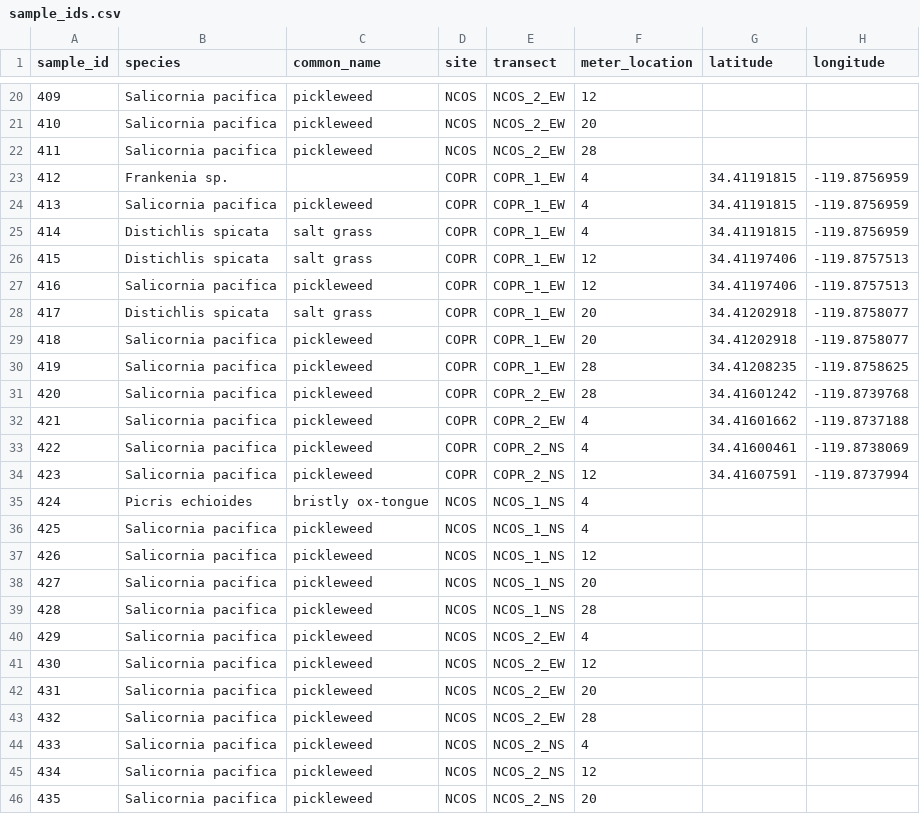
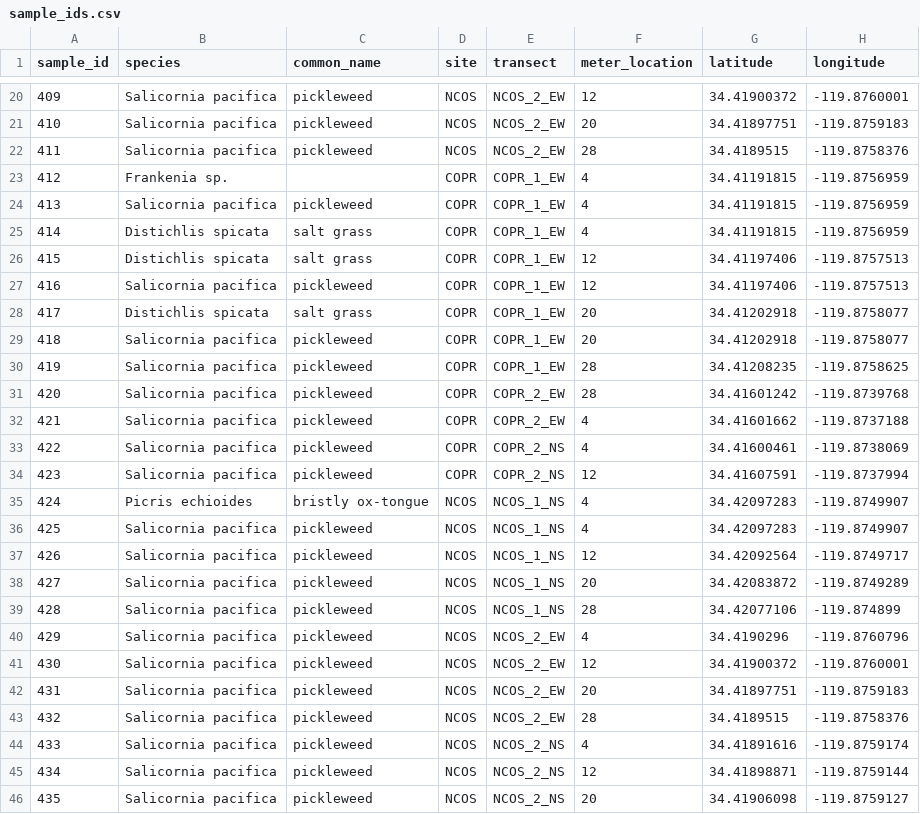
Before and after one commit to German-Sil/shift_soil_salinity, a CSV file: data/sample_ids.csv, drawn as a sheet; only a part is shown, gaps mark what is left out; the diff covers the shown part only.

```diff
--- a/data/sample_ids.csv
+++ b/data/sample_ids.csv
@@ -20,4 +20,4 @@
-409,Salicornia pacifica,pickleweed,NCOS,NCOS_2_EW,12,,
-410,Salicornia pacifica,pickleweed,NCOS,NCOS_2_EW,20,,
-411,Salicornia pacifica,pickleweed,NCOS,NCOS_2_EW,28,,
+409,Salicornia pacifica,pickleweed,NCOS,NCOS_2_EW,12,34.41900372,-119.8760001
+410,Salicornia pacifica,pickleweed,NCOS,NCOS_2_EW,20,34.41897751,-119.8759183
+411,Salicornia pacifica,pickleweed,NCOS,NCOS_2_EW,28,34.4189515,-119.8758376
 412,Frankenia sp.,,COPR,COPR_1_EW,4,34.41191815,-119.8756959
@@ -34,13 +34,13 @@
 423,Salicornia pacifica,pickleweed,COPR,COPR_2_NS,12,34.41607591,-119.8737994
-424,Picris echioides,bristly ox-tongue,NCOS,NCOS_1_NS,4,,
-425,Salicornia pacifica,pickleweed,NCOS,NCOS_1_NS,4,,
-426,Salicornia pacifica,pickleweed,NCOS,NCOS_1_NS,12,,
-427,Salicornia pacifica,pickleweed,NCOS,NCOS_1_NS,20,,
-428,Salicornia pacifica,pickleweed,NCOS,NCOS_1_NS,28,,
-429,Salicornia pacifica,pickleweed,NCOS,NCOS_2_EW,4,,
-430,Salicornia pacifica,pickleweed,NCOS,NCOS_2_EW,12,,
-431,Salicornia pacifica,pickleweed,NCOS,NCOS_2_EW,20,,
-432,Salicornia pacifica,pickleweed,NCOS,NCOS_2_EW,28,,
-433,Salicornia pacifica,pickleweed,NCOS,NCOS_2_NS,4,,
-434,Salicornia pacifica,pickleweed,NCOS,NCOS_2_NS,12,,
-435,Salicornia pacifica,pickleweed,NCOS,NCOS_2_NS,20,,
+424,Picris echioides,bristly ox-tongue,NCOS,NCOS_1_NS,4,34.42097283,-119.8749907
+425,Salicornia pacifica,pickleweed,NCOS,NCOS_1_NS,4,34.42097283,-119.8749907
+426,Salicornia pacifica,pickleweed,NCOS,NCOS_1_NS,12,34.42092564,-119.8749717
+427,Salicornia pacifica,pickleweed,NCOS,NCOS_1_NS,20,34.42083872,-119.8749289
+428,Salicornia pacifica,pickleweed,NCOS,NCOS_1_NS,28,34.42077106,-119.874899
+429,Salicornia pacifica,pickleweed,NCOS,NCOS_2_EW,4,34.4190296,-119.8760796
+430,Salicornia pacifica,pickleweed,NCOS,NCOS_2_EW,12,34.41900372,-119.8760001
+431,Salicornia pacifica,pickleweed,NCOS,NCOS_2_EW,20,34.41897751,-119.8759183
+432,Salicornia pacifica,pickleweed,NCOS,NCOS_2_EW,28,34.4189515,-119.8758376
+433,Salicornia pacifica,pickleweed,NCOS,NCOS_2_NS,4,34.41891616,-119.8759174
+434,Salicornia pacifica,pickleweed,NCOS,NCOS_2_NS,12,34.41898871,-119.8759144
+435,Salicornia pacifica,pickleweed,NCOS,NCOS_2_NS,20,34.41906098,-119.8759127
```
Also changed, not shown: 36 edited cells elsewhere in this file.
